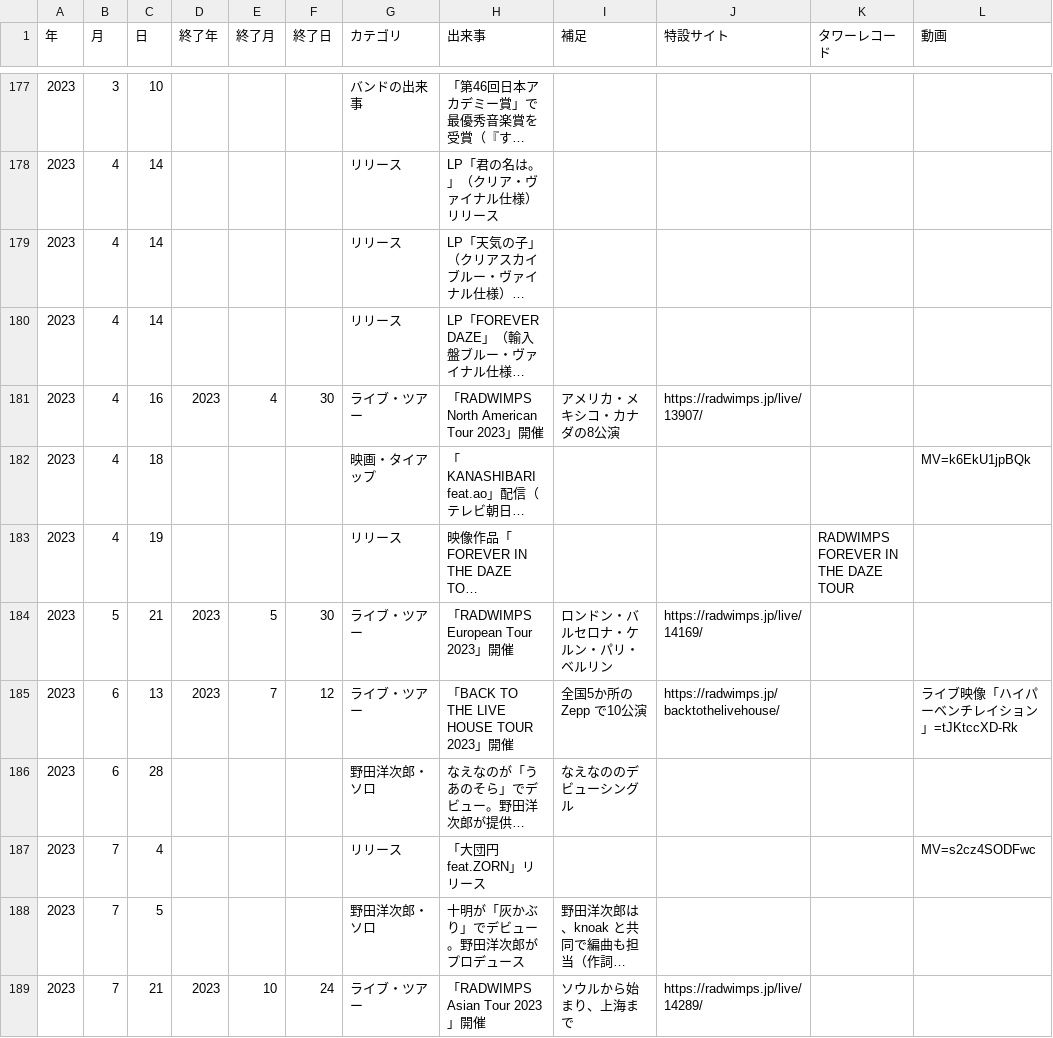
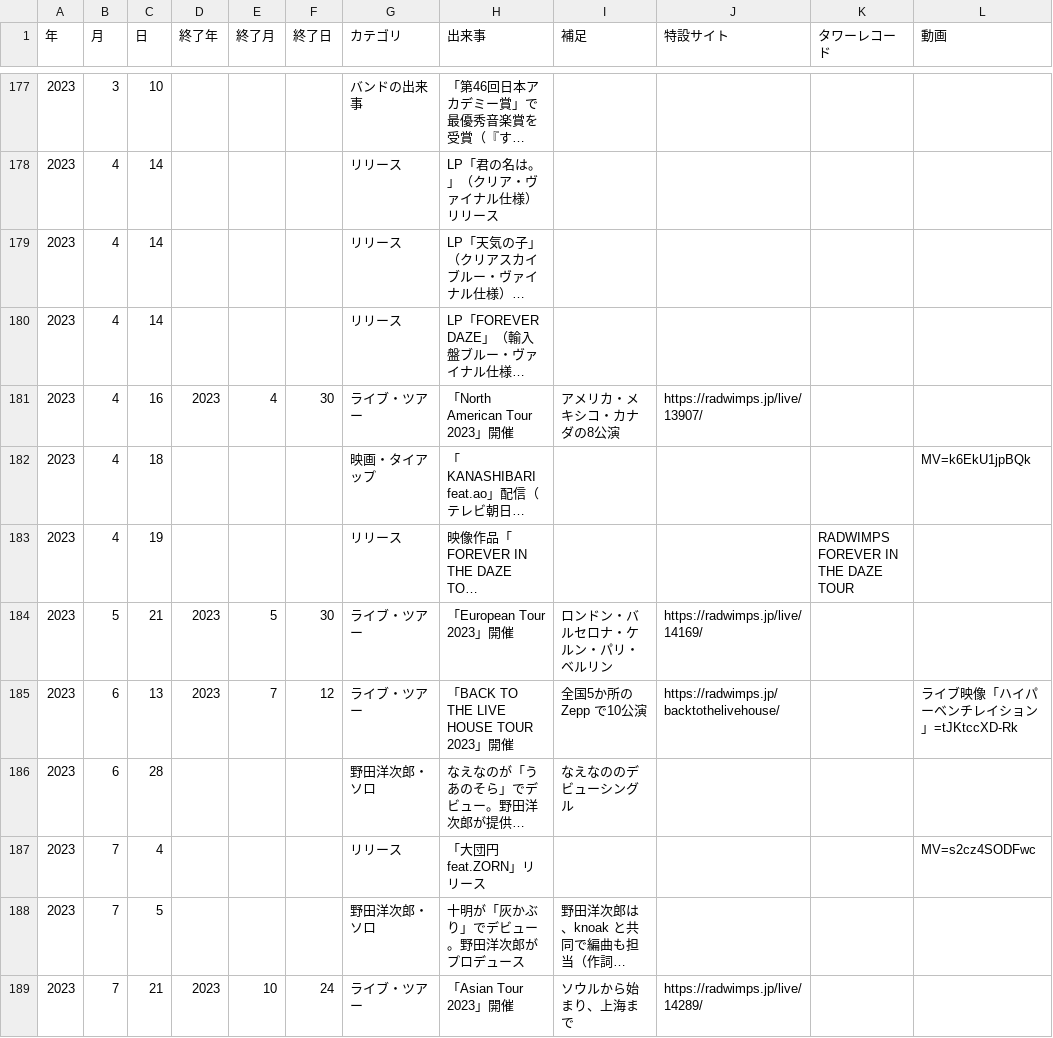
Before and after one commit to radwimps-archive/radwimps-interview-index, a CSV file: data/history.csv, drawn as a sheet; only a part is shown, gaps mark what is left out; long unchanged cells end in …; the diff covers the shown part only; the diff names each change by its address in the sheet, - before the commit and + after, or states it on an @@ line.

```diff
--- a/data/history.csv
+++ b/data/history.csv
-H181 (出来事): 「RADWIMPS North American Tour 2023」開催
+H181 (出来事): 「North American Tour 2023」開催
-H184 (出来事): 「RADWIMPS European Tour 2023」開催
+H184 (出来事): 「European Tour 2023」開催
-H189 (出来事): 「RADWIMPS Asian Tour 2023」開催
+H189 (出来事): 「Asian Tour 2023」開催
```
Also changed, not shown: 1 added row and 14 edited cells elsewhere in this file, data/setlists.csv, data/sites.csv.
